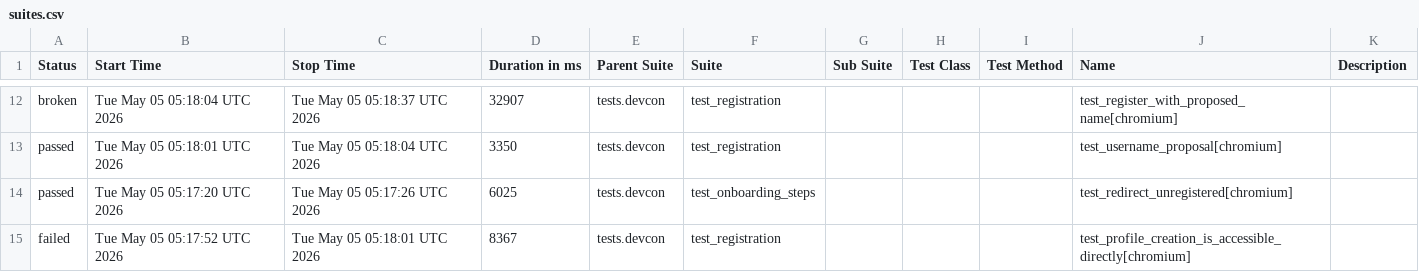
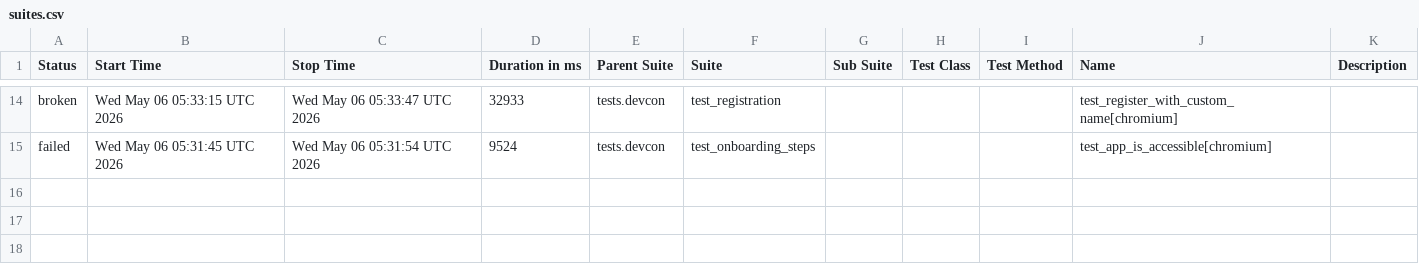
Before and after one commit to andrea-055/devcon_smoke_test, a CSV file: Prod/data/suites.csv, drawn as a sheet; only a part is shown, gaps mark what is left out; the diff covers the shown part only.

```diff
--- a/Prod/data/suites.csv
+++ b/Prod/data/suites.csv
@@ -12,4 +14,2 @@
-"broken","Tue May 05 05:18:04 UTC 2026","Tue May 05 05:18:37 UTC 2026","32907","tests.devcon","test_registration","","","","test_register_with_proposed_name[chromium]",""
-"passed","Tue May 05 05:18:01 UTC 2026","Tue May 05 05:18:04 UTC 2026","3350","tests.devcon","test_registration","","","","test_username_proposal[chromium]",""
-"passed","Tue May 05 05:17:20 UTC 2026","Tue May 05 05:17:26 UTC 2026","6025","tests.devcon","test_onboarding_steps","","","","test_redirect_unregistered[chromium]",""
-"failed","Tue May 05 05:17:52 UTC 2026","Tue May 05 05:18:01 UTC 2026","8367","tests.devcon","test_registration","","","","test_profile_creation_is_accessible_directly[chromium]",""
+"broken","Wed May 06 05:33:15 UTC 2026","Wed May 06 05:33:47 UTC 2026","32933","tests.devcon","test_registration","","","","test_register_with_custom_name[chromium]",""
+"failed","Wed May 06 05:31:45 UTC 2026","Wed May 06 05:31:54 UTC 2026","9524","tests.devcon","test_onboarding_steps","","","","test_app_is_accessible[chromium]",""
```
Also changed, not shown: 6 added rows, 4 removed rows and 22 edited cells elsewhere in this file, 58 other files.
